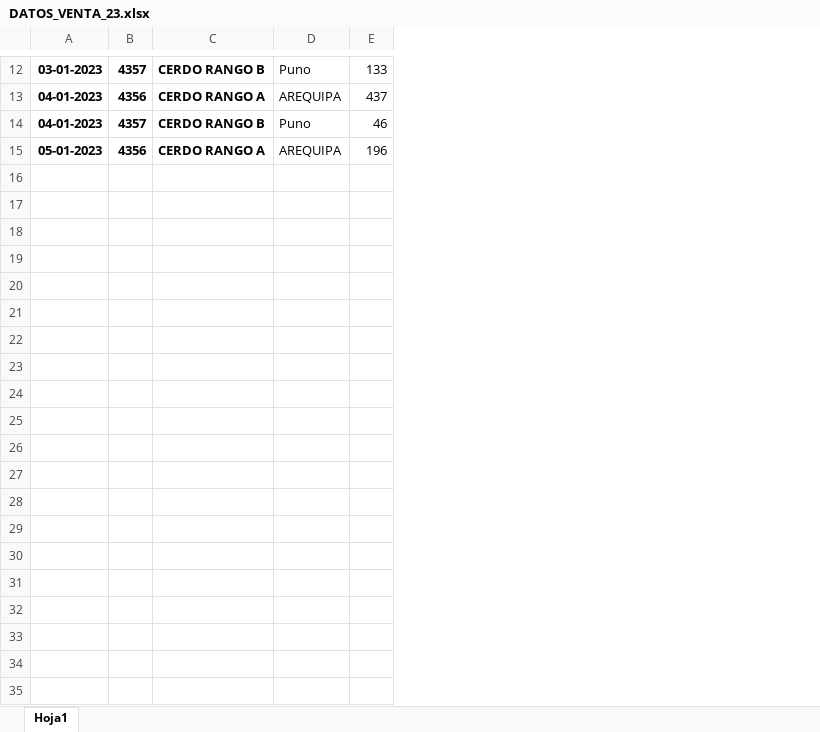
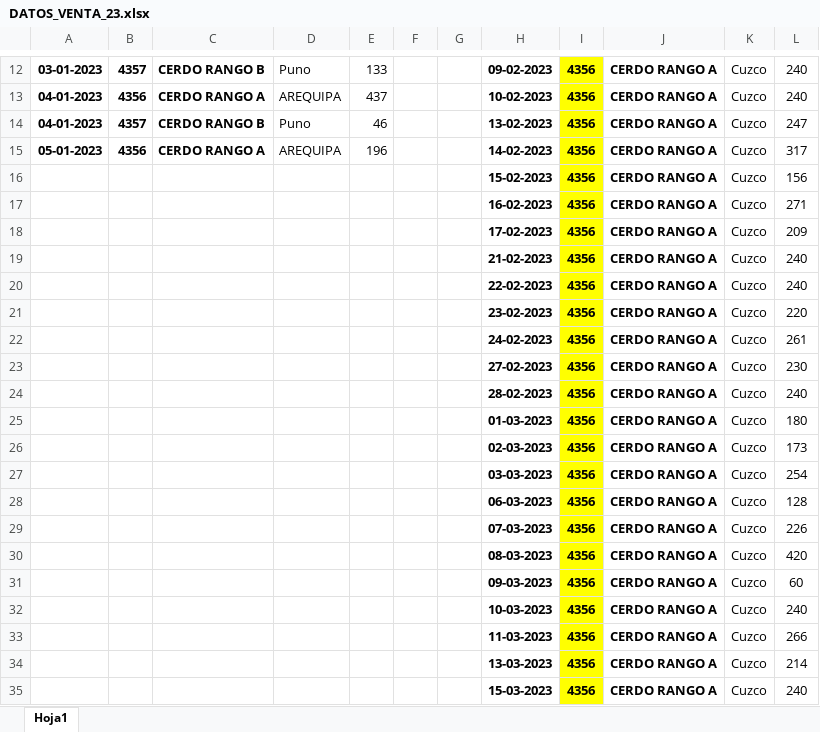
Before and after one commit to DayanaPinto/Tarea, an Excel workbook: DATOS_VENTA_23.xlsx, sheet Hoja1, drawn as a sheet; only a part is shown, gaps mark what is left out; values as stored, in another font and other column widths than the file's, no borders; the diff covers the shown part only; the diff names each change by its address in the sheet, - before the commit and + after, or states it on an @@ line.

Commit message:
se agrega los datos de venta pertenencientes a la provincia de cuzco

```diff
--- a/DATOS_VENTA_23.xlsx (sheet Hoja1)
+++ b/DATOS_VENTA_23.xlsx (sheet Hoja1)
+column F, empty
+column G, empty
+column H, rows 12-15: 09-02-2023 | 10-02-2023 | 13-02-2023 | 14-02-2023
+column I, rows 12-15: all 4356
+column J, rows 12-15: all CERDO RANGO A
+column K, rows 12-15: all Cuzco
+column L, rows 12-15: 240 | 240 | 247 | 317
+row 16:  |  |  |  |  |  |  | 15-02-2023 | 4356 | CERDO RANGO A | Cuzco | 156
+row 17:  |  |  |  |  |  |  | 16-02-2023 | 4356 | CERDO RANGO A | Cuzco | 271
+row 18:  |  |  |  |  |  |  | 17-02-2023 | 4356 | CERDO RANGO A | Cuzco | 209
+row 19:  |  |  |  |  |  |  | 21-02-2023 | 4356 | CERDO RANGO A | Cuzco | 240
+row 20:  |  |  |  |  |  |  | 22-02-2023 | 4356 | CERDO RANGO A | Cuzco | 240
+row 21:  |  |  |  |  |  |  | 23-02-2023 | 4356 | CERDO RANGO A | Cuzco | 220
+row 22:  |  |  |  |  |  |  | 24-02-2023 | 4356 | CERDO RANGO A | Cuzco | 261
+row 23:  |  |  |  |  |  |  | 27-02-2023 | 4356 | CERDO RANGO A | Cuzco | 230
+row 24:  |  |  |  |  |  |  | 28-02-2023 | 4356 | CERDO RANGO A | Cuzco | 240
+row 25:  |  |  |  |  |  |  | 01-03-2023 | 4356 | CERDO RANGO A | Cuzco | 180
+row 26:  |  |  |  |  |  |  | 02-03-2023 | 4356 | CERDO RANGO A | Cuzco | 173
+row 27:  |  |  |  |  |  |  | 03-03-2023 | 4356 | CERDO RANGO A | Cuzco | 254
+row 28:  |  |  |  |  |  |  | 06-03-2023 | 4356 | CERDO RANGO A | Cuzco | 128
+row 29:  |  |  |  |  |  |  | 07-03-2023 | 4356 | CERDO RANGO A | Cuzco | 226
+row 30:  |  |  |  |  |  |  | 08-03-2023 | 4356 | CERDO RANGO A | Cuzco | 420
+row 31:  |  |  |  |  |  |  | 09-03-2023 | 4356 | CERDO RANGO A | Cuzco | 60
+row 32:  |  |  |  |  |  |  | 10-03-2023 | 4356 | CERDO RANGO A | Cuzco | 240
+row 33:  |  |  |  |  |  |  | 11-03-2023 | 4356 | CERDO RANGO A | Cuzco | 266
+row 34:  |  |  |  |  |  |  | 13-03-2023 | 4356 | CERDO RANGO A | Cuzco | 214
+row 35:  |  |  |  |  |  |  | 15-03-2023 | 4356 | CERDO RANGO A | Cuzco | 240
```
Also changed, not shown: 265 added rows elsewhere in this sheet.
